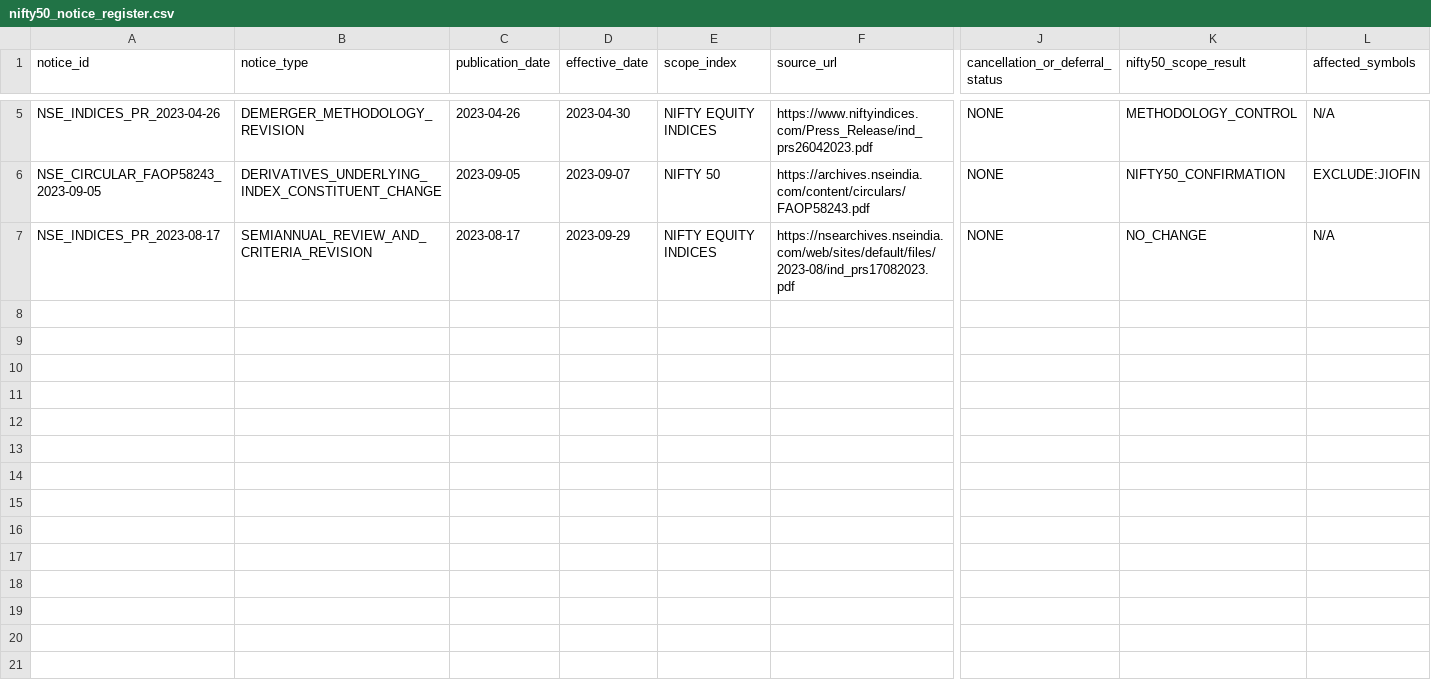
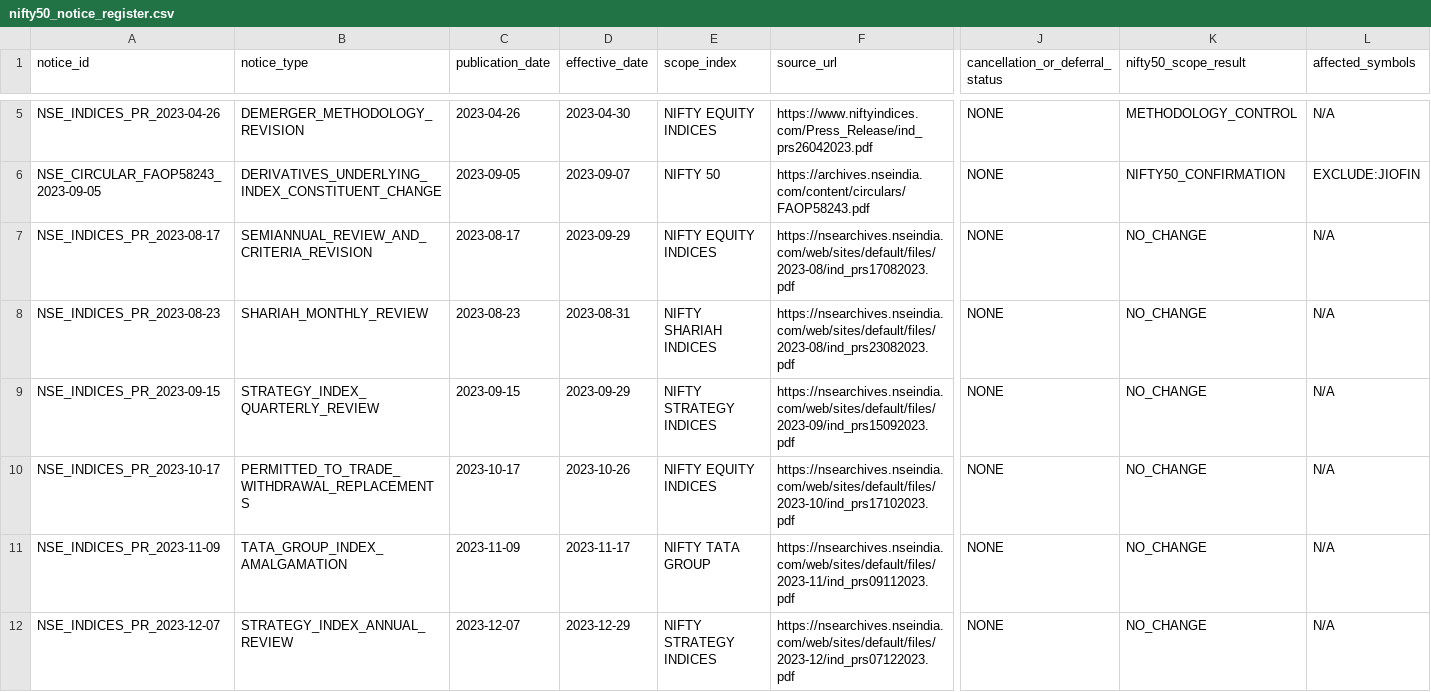
Before and after one commit to vishwasgarg5/Trader, a CSV file: data/reference/nifty50_notice_register.csv, drawn as a sheet; only a part is shown, gaps mark what is left out; rows hold the shown columns only; the diff names each change by its address in the sheet, - before the commit and + after, or states it on an @@ line.

Commit message:
Screen additional 2023 NSE index notices for point-in-time Nifty 50 register

```diff
--- a/data/reference/nifty50_notice_register.csv
+++ b/data/reference/nifty50_notice_register.csv
+row 8: NSE_INDICES_PR_2023-08-23 | SHARIAH_MONTHLY_REVIEW | 2023-08-23 | 2023-08-31 | NIFTY SHARIAH INDICES | https://nsearchives.nseindia.com/web/sites/default/files/2023-08/ind_prs23082023.pdf | NONE | NO_CHANGE | N/A
+row 9: NSE_INDICES_PR_2023-09-15 | STRATEGY_INDEX_QUARTERLY_REVIEW | 2023-09-15 | 2023-09-29 | NIFTY STRATEGY INDICES | https://nsearchives.nseindia.com/web/sites/default/files/2023-09/ind_prs15092023.pdf | NONE | NO_CHANGE | N/A
+row 10: NSE_INDICES_PR_2023-10-17 | PERMITTED_TO_TRADE_WITHDRAWAL_REPLACEMENTS | 2023-10-17 | 2023-10-26 | NIFTY EQUITY INDICES | https://nsearchives.nseindia.com/web/sites/default/files/2023-10/ind_prs17102023.pdf | NONE | NO_CHANGE | N/A
+row 11: NSE_INDICES_PR_2023-11-09 | TATA_GROUP_INDEX_AMALGAMATION | 2023-11-09 | 2023-11-17 | NIFTY TATA GROUP | https://nsearchives.nseindia.com/web/sites/default/files/2023-11/ind_prs09112023.pdf | NONE | NO_CHANGE | N/A
+row 12: NSE_INDICES_PR_2023-12-07 | STRATEGY_INDEX_ANNUAL_REVIEW | 2023-12-07 | 2023-12-29 | NIFTY STRATEGY INDICES | https://nsearchives.nseindia.com/web/sites/default/files/2023-12/ind_prs07122023.pdf | NONE | NO_CHANGE | N/A
```
